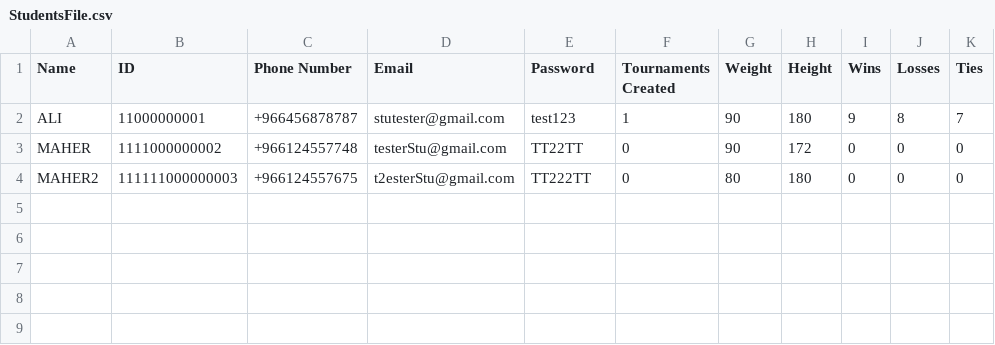
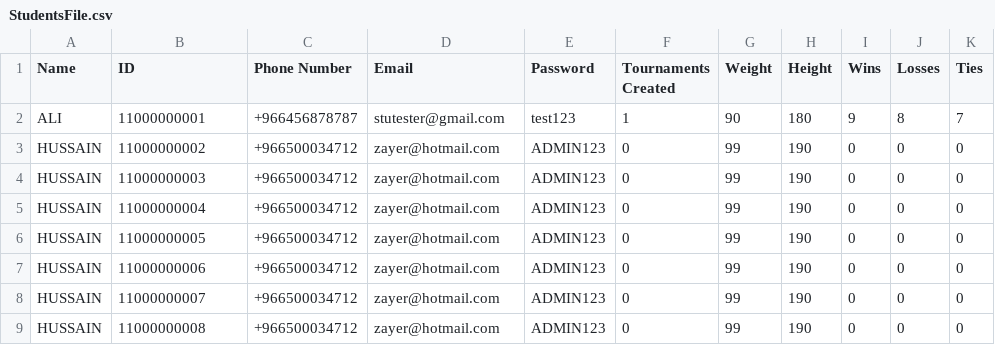
Before and after one commit to MossyVortex/TournamentManager, a CSV file: src/StudentsFile.csv, drawn as a sheet.

```diff
--- a/src/StudentsFile.csv
+++ b/src/StudentsFile.csv
@@ -2,3 +2,8 @@ Name,ID,Phone Number,Email,Password,Tournaments Created,Weight,Height,Wins,Losse
 ALI,11000000001,+966456878787,stutester@gmail.com,test123,1,90,180,9,8,7
-MAHER,1111000000002,+966124557748,testerStu@gmail.com,TT22TT,0,90,172,0,0,0
-MAHER2,111111000000003,+966124557675,t2esterStu@gmail.com,TT222TT,0,80,180,0,0,0
+HUSSAIN,11000000002,+966500034712,zayer@hotmail.com,ADMIN123,0,99,190,0,0,0
+HUSSAIN,11000000003,+966500034712,zayer@hotmail.com,ADMIN123,0,99,190,0,0,0
+HUSSAIN,11000000004,+966500034712,zayer@hotmail.com,ADMIN123,0,99,190,0,0,0
+HUSSAIN,11000000005,+966500034712,zayer@hotmail.com,ADMIN123,0,99,190,0,0,0
+HUSSAIN,11000000006,+966500034712,zayer@hotmail.com,ADMIN123,0,99,190,0,0,0
+HUSSAIN,11000000007,+966500034712,zayer@hotmail.com,ADMIN123,0,99,190,0,0,0
+HUSSAIN,11000000008,+966500034712,zayer@hotmail.com,ADMIN123,0,99,190,0,0,0
```
Also changed, not shown: bin/AdminsFile.csv, bin/StudentsFile.csv, 6 other files.
